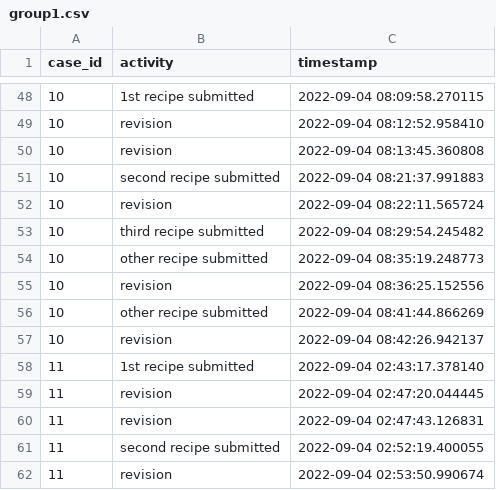
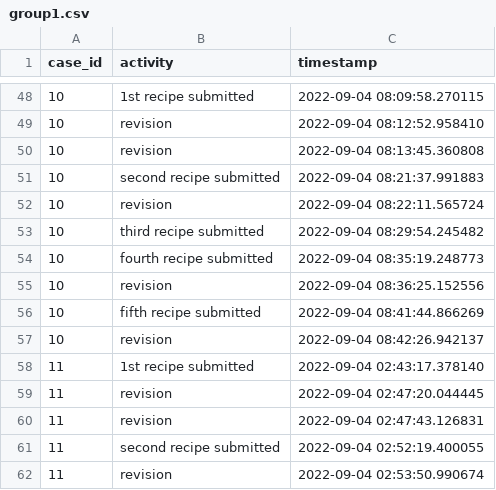
Before and after one commit to lucamouchel/Understanding-Revision-Behavior, a CSV file: data/processMiningData/group1.csv, drawn as a sheet; only a part is shown, gaps mark what is left out.

```diff
--- a/data/processMiningData/group1.csv
+++ b/data/processMiningData/group1.csv
@@ -53,5 +53,5 @@ case_id;activity;timestamp
 10;third recipe submitted;2022-09-04 08:29:54.245482
-10;other recipe submitted;2022-09-04 08:35:19.248773
+10;fourth recipe submitted;2022-09-04 08:35:19.248773
 10;revision;2022-09-04 08:36:25.152556
-10;other recipe submitted;2022-09-04 08:41:44.866269
+10;fifth recipe submitted;2022-09-04 08:41:44.866269
 10;revision;2022-09-04 08:42:26.942137
```
Also changed, not shown: data/processMiningData/group2.csv, data/processMiningData/group3.csv, 11 other files.
